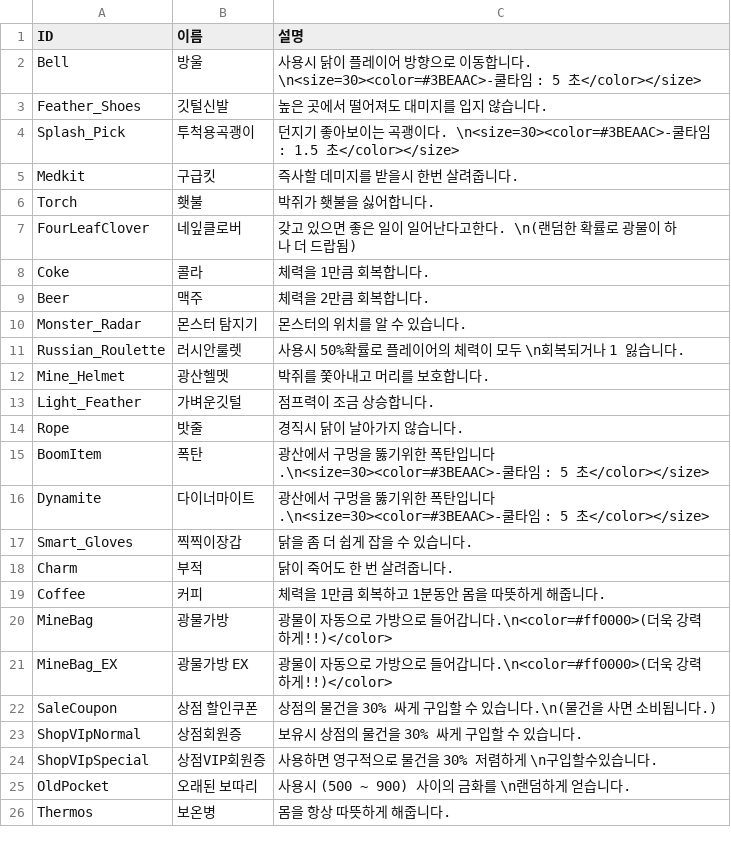
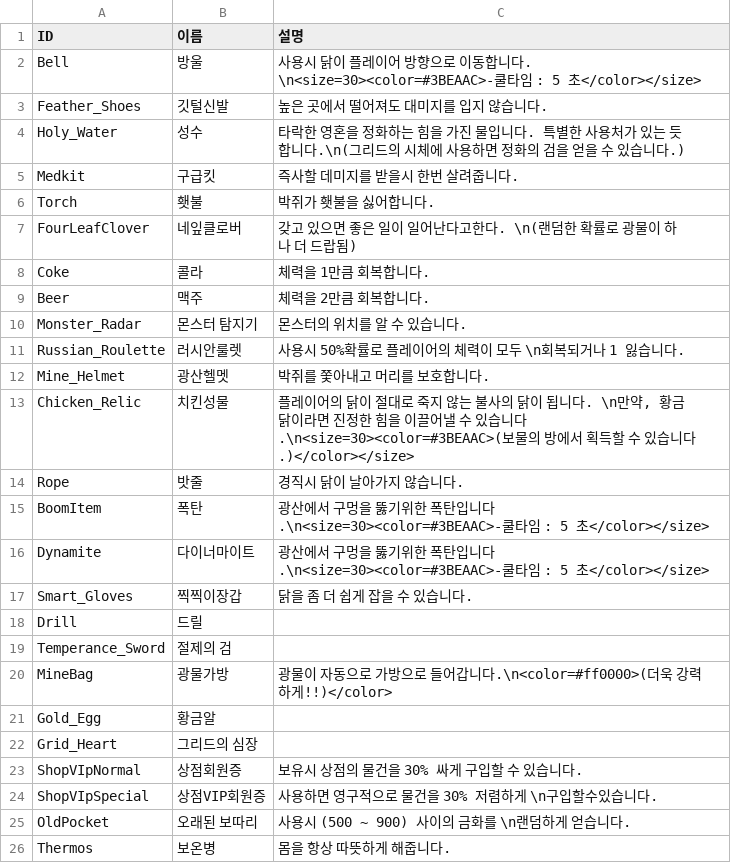
Before and after one commit to MarbinSpectrum/Last_Chicken, a CSV file: Last Chicken/Assets/Resources/Record/아이템도감_한국어.csv, drawn as a sheet; only a part is shown.

```diff
--- a/Last Chicken/Assets/Resources/Record/아이템도감_한국어.csv
+++ b/Last Chicken/Assets/Resources/Record/아이템도감_한국어.csv
@@ -3,3 +3,3 @@ Bell,방울,사용시 닭이 플레이어 방향으로 이동합니다. \n<size=
 Feather_Shoes,깃털신발,높은 곳에서 떨어져도 대미지를 입지 않습니다.
-Splash_Pick,투척용곡괭이,던지기 좋아보이는 곡괭이다. \n<size=30><color=#3BEAAC>-쿨타임 : 1.5 초</color></size>
+Holy_Water,성수,타락한 영혼을 정화하는 힘을 가진 물입니다. 특별한 사용처가 있는 듯 합니다.\n(그리드의 시체에 사용하면 정화의 검을 얻을 수 있습니다.)
 Medkit,구급킷,즉사할 데미지를 받을시 한번 살려줍니다.
@@ -12,3 +12,3 @@ Russian_Roulette,러시안룰렛,사용시 50%확률로 플레이어의 체력
 Mine_Helmet,광산헬멧,박쥐를 쫓아내고 머리를 보호합니다.
-Light_Feather,가벼운깃털,점프력이 조금 상승합니다.
+Chicken_Relic,치킨성물,"플레이어의 닭이 절대로 죽지 않는 불사의 닭이 됩니다. \n만약, 황금 닭이라면 진정한 힘을 이끌어낼 수 있습니다.\n<size=30><color=#3BEAAC>(보물의 방에서 획득할 수 있습니다.)</color></size>"
 Rope,밧줄,경직시 닭이 날아가지 않습니다.
@@ -17,7 +17,7 @@ Dynamite,다이너마이트,광산에서 구멍을 뚫기위한 폭탄입니다.
 Smart_Gloves,찍찍이장갑,닭을 좀 더 쉽게 잡을 수 있습니다.
-Charm,부적,닭이 죽어도 한 번 살려줍니다.
-Coffee,커피,체력을 1만큼 회복하고 1분동안 몸을 따뜻하게 해줍니다.
+Drill,드릴,
+Temperance_Sword,절제의 검,
 MineBag,광물가방,광물이 자동으로 가방으로 들어갑니다.\n<color=#ff0000>(더욱 강력하게!!)</color>
-MineBag_EX,광물가방 EX,광물이 자동으로 가방으로 들어갑니다.\n<color=#ff0000>(더욱 강력하게!!)</color>
-SaleCoupon,상점 할인쿠폰,상점의 물건을 30% 싸게 구입할 수 있습니다.\n(물건을 사면 소비됩니다.)
+Gold_Egg,황금알,
+Grid_Heart,그리드의 심장,
 ShopVIpNormal,상점회원증,보유시 상점의 물건을 30% 싸게 구입할 수 있습니다.
```
Also changed, not shown: Last Chicken/Assets/Resources/Record/아이템도감_English.csv, 7 other files.
